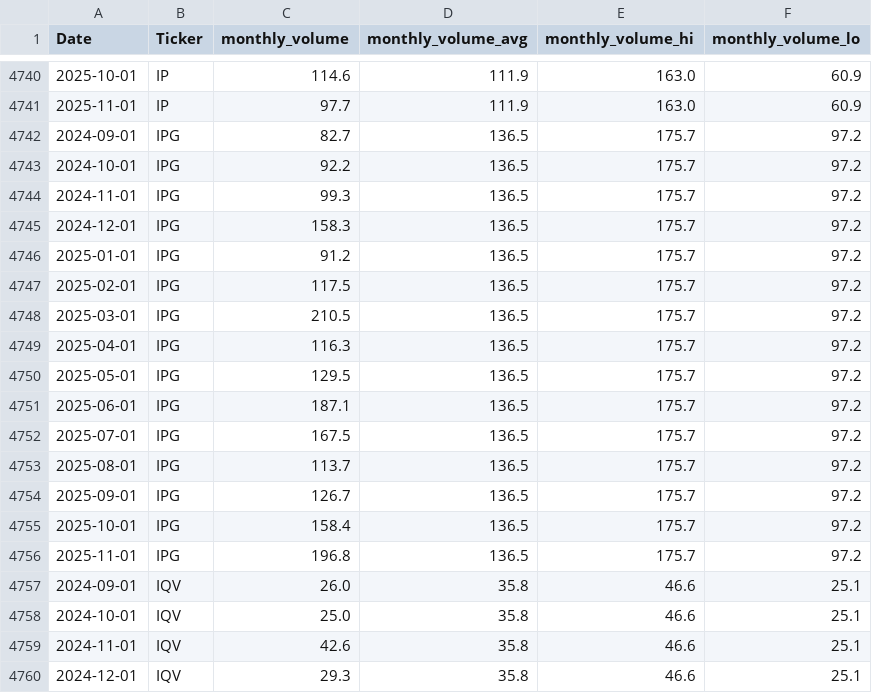
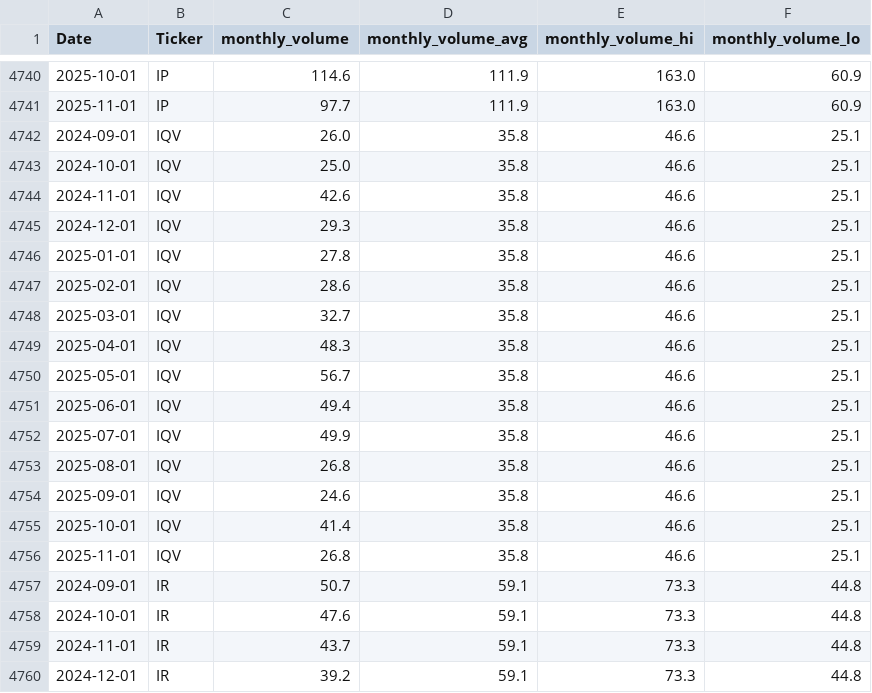
Before and after one commit to MarkmentumResearch/Demo, a CSV file: data/qry_graph_data_21.csv, drawn as a sheet; only a part is shown, gaps mark what is left out; the shorter side is filled out with more unchanged rows; the diff covers the shown part only.

```diff
--- a/data/qry_graph_data_21.csv
+++ b/data/qry_graph_data_21.csv
@@ -4741,17 +4741,2 @@ Date,Ticker,monthly_volume,monthly_volume_avg,monthly_volume_hi,monthly_volume_l
 2025-11-01,IP,97.7,111.9,163.0,60.9
-2024-09-01,IPG,82.7,136.5,175.7,97.2
-2024-10-01,IPG,92.2,136.5,175.7,97.2
-2024-11-01,IPG,99.3,136.5,175.7,97.2
-2024-12-01,IPG,158.3,136.5,175.7,97.2
-2025-01-01,IPG,91.2,136.5,175.7,97.2
-2025-02-01,IPG,117.5,136.5,175.7,97.2
-2025-03-01,IPG,210.5,136.5,175.7,97.2
-2025-04-01,IPG,116.3,136.5,175.7,97.2
-2025-05-01,IPG,129.5,136.5,175.7,97.2
-2025-06-01,IPG,187.1,136.5,175.7,97.2
-2025-07-01,IPG,167.5,136.5,175.7,97.2
-2025-08-01,IPG,113.7,136.5,175.7,97.2
-2025-09-01,IPG,126.7,136.5,175.7,97.2
-2025-10-01,IPG,158.4,136.5,175.7,97.2
-2025-11-01,IPG,196.8,136.5,175.7,97.2
 2024-09-01,IQV,26.0,35.8,46.6,25.1
```
Also changed, not shown: 10 added rows elsewhere in this file, data/model_score_calc.csv, data/qry_graph_data_19.csv, 50 other files.
